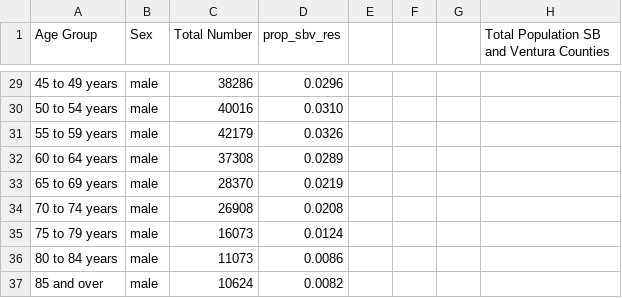
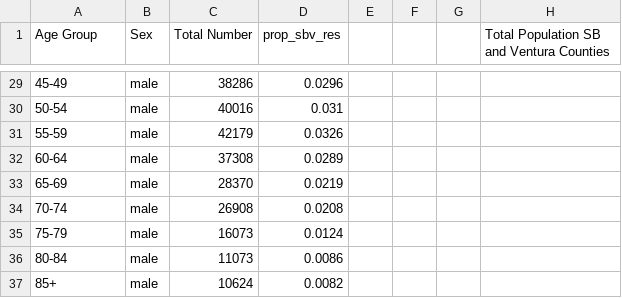
Before and after one commit to sydneyrilum/KelpWanted-Survey-Data-Analysis, a CSV file: data/census/population_margins.csv, drawn as a sheet; only a part is shown, gaps mark what is left out; the diff covers the shown part only; the diff names each change by its address in the sheet, - before the commit and + after, or states it on an @@ line.

```diff
--- a/data/census/population_margins.csv
+++ b/data/census/population_margins.csv
-A29 (Age Group): 45 to 49 years
+A29 (Age Group): 45-49
-A30 (Age Group): 50 to 54 years
+A30 (Age Group): 50-54
-D30 (prop_sbv_res): 0.0310
+D30 (prop_sbv_res): 0.031
-A31 (Age Group): 55 to 59 years
+A31 (Age Group): 55-59
-A32 (Age Group): 60 to 64 years
+A32 (Age Group): 60-64
-A33 (Age Group): 65 to 69 years
+A33 (Age Group): 65-69
-A34 (Age Group): 70 to 74 years
+A34 (Age Group): 70-74
-A35 (Age Group): 75 to 79 years
+A35 (Age Group): 75-79
-A36 (Age Group): 80 to 84 years
+A36 (Age Group): 80-84
-A37 (Age Group): 85 and over
+A37 (Age Group): 85+
```
Also changed, not shown: 27 edited cells elsewhere in this file, 3 other files.
